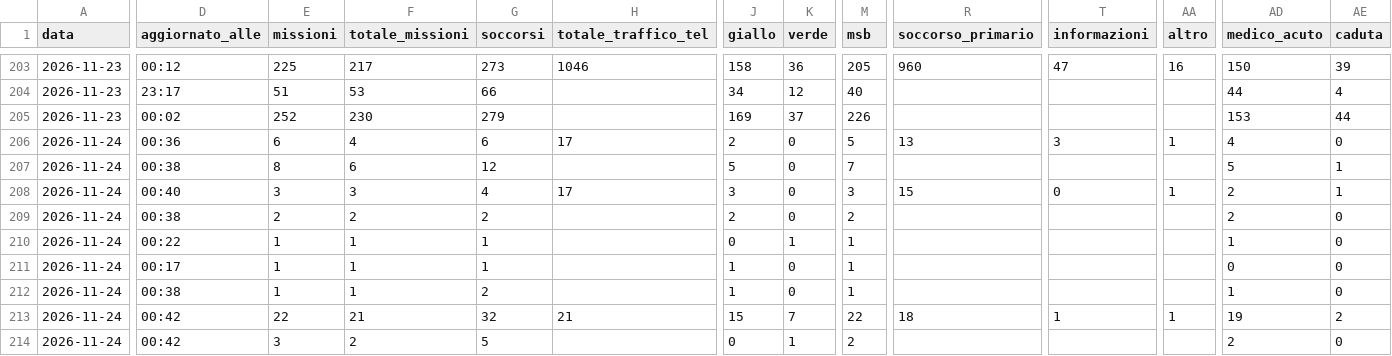
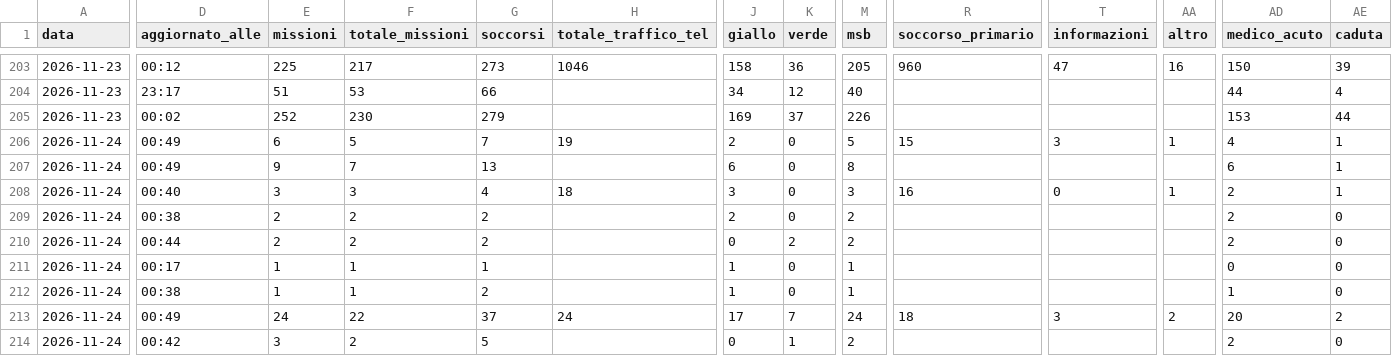
Before and after one commit to Alvarez2009-svg/4r3u1, a CSV file: data/giornaliero.csv, drawn as a sheet; only a part is shown, gaps mark what is left out; the diff covers the shown part only; the diff names each change by its address in the sheet, - before the commit and + after, or states it on an @@ line.

```diff
--- a/data/giornaliero.csv
+++ b/data/giornaliero.csv
-D206 (aggiornato_alle): 00:36
+D206 (aggiornato_alle): 00:49
-F206 (totale_missioni): 4
+F206 (totale_missioni): 5
-G206 (soccorsi): 6
+G206 (soccorsi): 7
-H206 (totale_traffico_tel): 17
+H206 (totale_traffico_tel): 19
-R206 (soccorso_primario): 13
+R206 (soccorso_primario): 15
-AE206 (caduta): 0
+AE206 (caduta): 1
-D207 (aggiornato_alle): 00:38
+D207 (aggiornato_alle): 00:49
-E207 (missioni): 8
+E207 (missioni): 9
-F207 (totale_missioni): 6
+F207 (totale_missioni): 7
-G207 (soccorsi): 12
+G207 (soccorsi): 13
-J207 (giallo): 5
+J207 (giallo): 6
-M207 (msb): 7
+M207 (msb): 8
-AD207 (medico_acuto): 5
+AD207 (medico_acuto): 6
-H208 (totale_traffico_tel): 17
+H208 (totale_traffico_tel): 18
-R208 (soccorso_primario): 15
+R208 (soccorso_primario): 16
-D210 (aggiornato_alle): 00:22
+D210 (aggiornato_alle): 00:44
-E210 (missioni): 1
+E210 (missioni): 2
-F210 (totale_missioni): 1
+F210 (totale_missioni): 2
-G210 (soccorsi): 1
+G210 (soccorsi): 2
-K210 (verde): 1
+K210 (verde): 2
-M210 (msb): 1
+M210 (msb): 2
-AD210 (medico_acuto): 1
+AD210 (medico_acuto): 2
-D213 (aggiornato_alle): 00:42
+D213 (aggiornato_alle): 00:49
-E213 (missioni): 22
+E213 (missioni): 24
-F213 (totale_missioni): 21
+F213 (totale_missioni): 22
-G213 (soccorsi): 32
+G213 (soccorsi): 37
-H213 (totale_traffico_tel): 21
+H213 (totale_traffico_tel): 24
-J213 (giallo): 15
+J213 (giallo): 17
-M213 (msb): 22
+M213 (msb): 24
-T213 (informazioni): 1
+T213 (informazioni): 3
-AA213 (altro): 1
+AA213 (altro): 2
-AD213 (medico_acuto): 19
+AD213 (medico_acuto): 20
```
Also changed, not shown: 3 edited cells elsewhere in this file, 2 other files.
